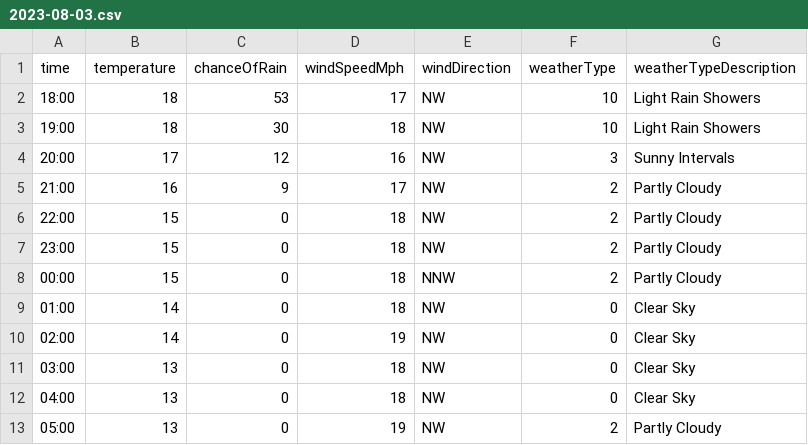
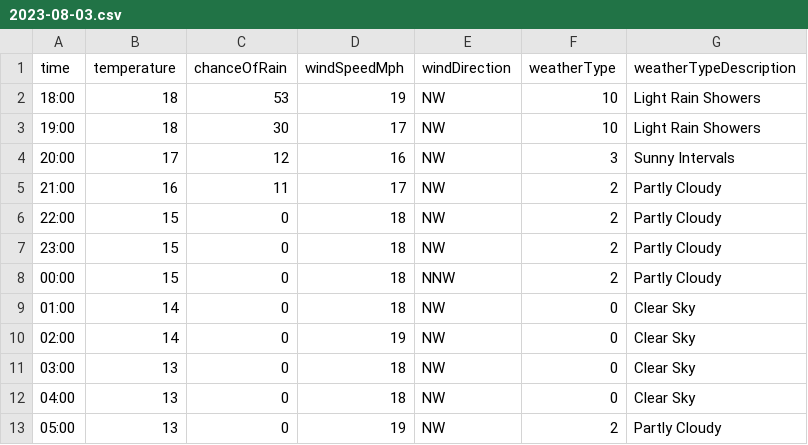
Before and after one commit to djcarter85/studland, a CSV file: _data/weather/2023-08-03.csv, drawn as a sheet.

Commit message:
4fae2840-eb4d-48e1-a5b7-cf9501dfcc34

```diff
--- a/_data/weather/2023-08-03.csv
+++ b/_data/weather/2023-08-03.csv
@@ -1,6 +1,6 @@
 time,temperature,chanceOfRain,windSpeedMph,windDirection,weatherType,weatherTypeDescription
-18:00,18,53,17,NW,10,Light Rain Showers
-19:00,18,30,18,NW,10,Light Rain Showers
+18:00,18,53,19,NW,10,Light Rain Showers
+19:00,18,30,17,NW,10,Light Rain Showers
 20:00,17,12,16,NW,3,Sunny Intervals
-21:00,16,9,17,NW,2,Partly Cloudy
+21:00,16,11,17,NW,2,Partly Cloudy
 22:00,15,0,18,NW,2,Partly Cloudy
```
